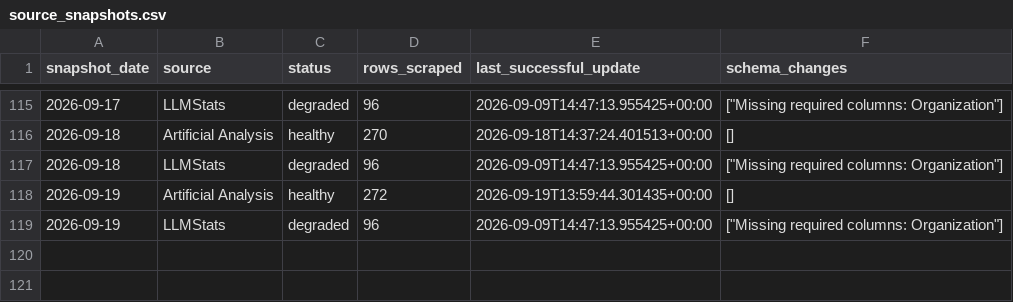
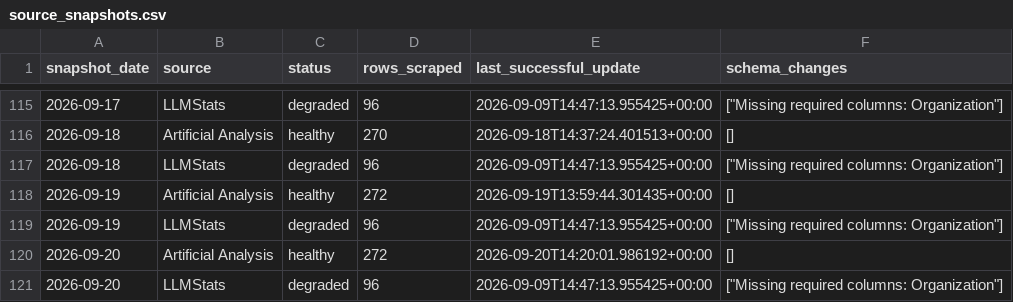
Before and after one commit to ArnavMurdande/LLMDEX, a CSV file: data/history/source_snapshots.csv, drawn as a sheet; only a part is shown, gaps mark what is left out; the diff names each change by its address in the sheet, - before the commit and + after, or states it on an @@ line.

```diff
--- a/data/history/source_snapshots.csv
+++ b/data/history/source_snapshots.csv
+row 120: 2026-09-20 | Artificial Analysis | healthy | 272 | 2026-09-20T14:20:01.986192+00:00 | []
+row 121: 2026-09-20 | LLMStats | degraded | 96 | 2026-09-09T14:47:13.955425+00:00 | ["Missing required columns: Organization"]
```
Also changed, not shown: data/cleaned/artificial_analysis/latest.csv, data/index/latest.csv, 37 other files.
